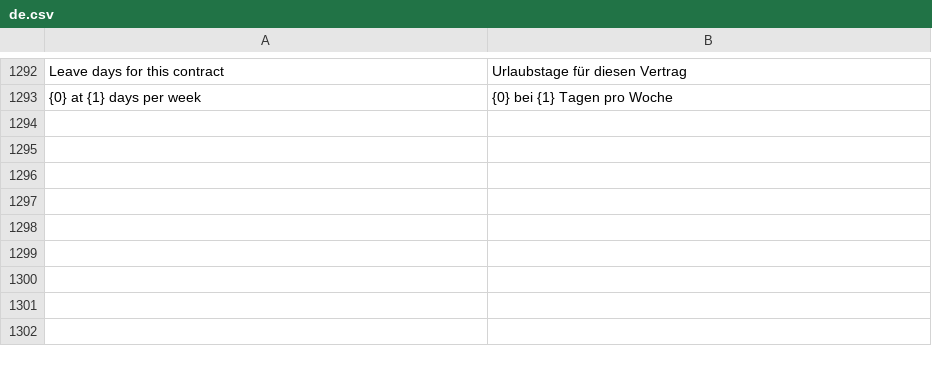
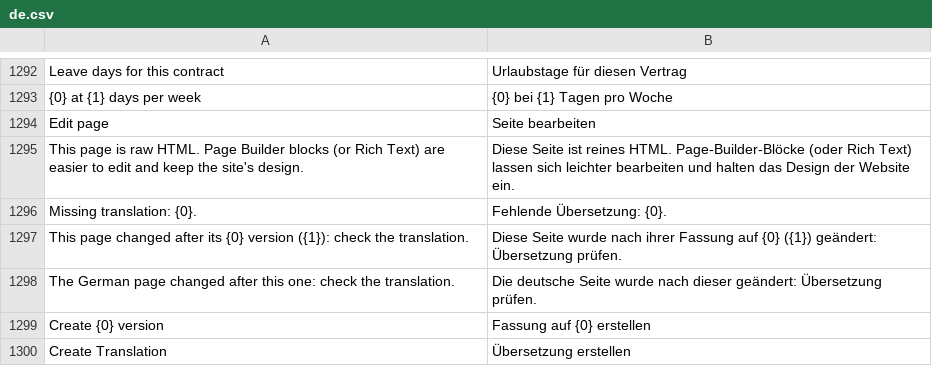
Before and after one commit to phamos-eu/phamos, a CSV file: phamos/translations/de.csv, drawn as a sheet; only a part is shown, gaps mark what is left out; the diff names each change by its address in the sheet, - before the commit and + after, or states it on an @@ line.

```diff
--- a/phamos/translations/de.csv
+++ b/phamos/translations/de.csv
+row 1294: Edit page | Seite bearbeiten
+row 1295: This page is raw HTML. Page Builder blocks (or Rich Text) are easier to edit and keep the site's design. | Diese Seite ist reines HTML. Page-Builder-Blöcke (oder Rich Text) lassen sich leichter bearbeiten und halten das Design der Website ein.
+row 1296: Missing translation: {0}. | Fehlende Übersetzung: {0}.
+row 1297: This page changed after its {0} version ({1}): check the translation. | Diese Seite wurde nach ihrer Fassung auf {0} ({1}) geändert: Übersetzung prüfen.
+row 1298: The German page changed after this one: check the translation. | Die deutsche Seite wurde nach dieser geändert: Übersetzung prüfen.
+row 1299: Create {0} version | Fassung auf {0} erstellen
+row 1300: Create Translation | Übersetzung erstellen
```
Also changed, not shown: 10 other files.
